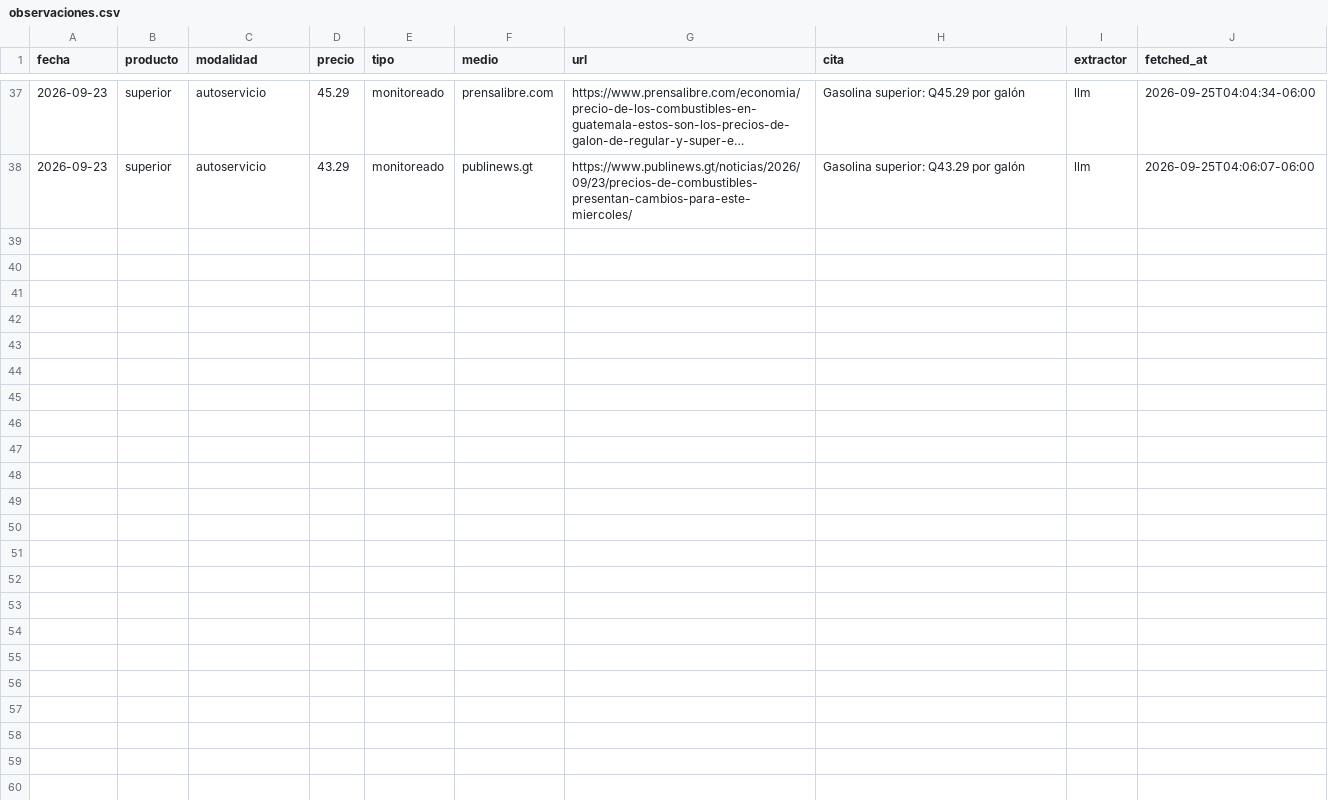
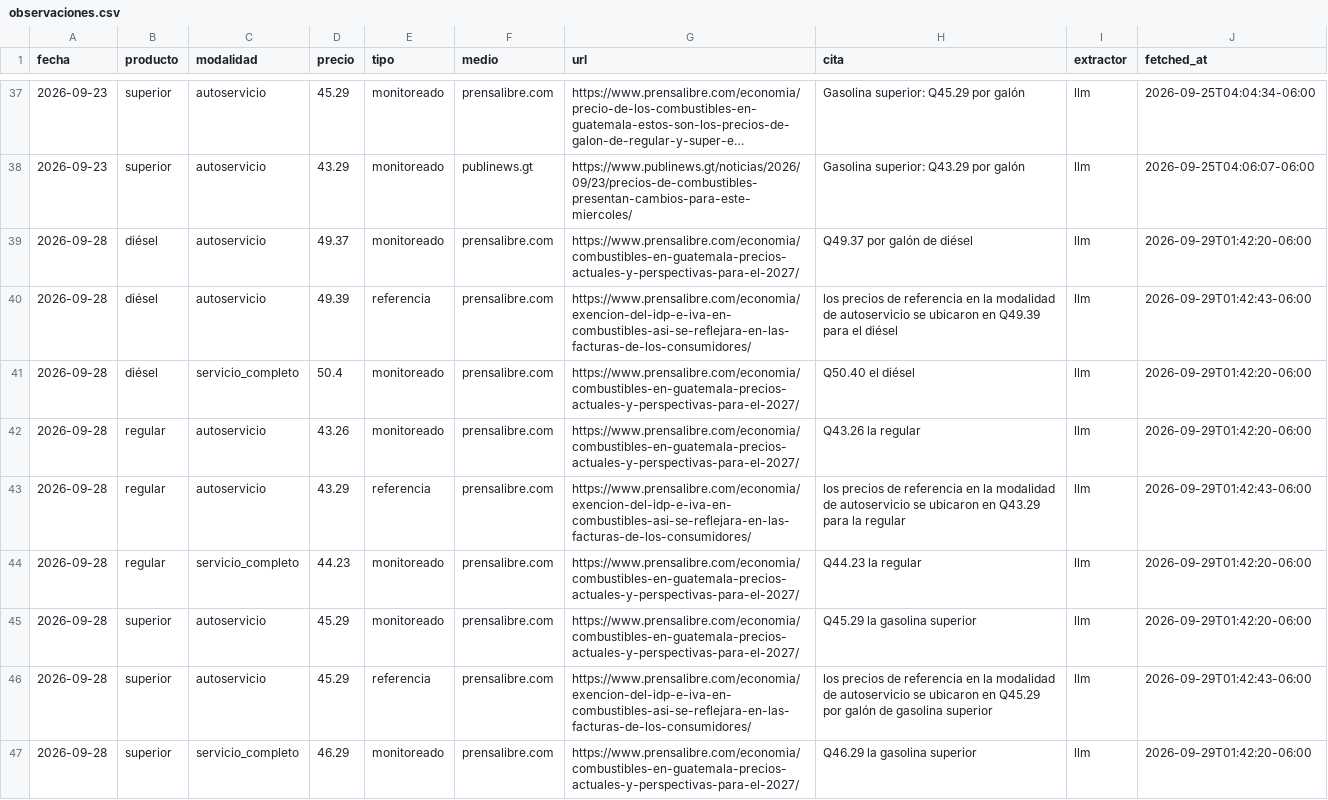
Before and after one commit to yartoorsdar/gasolina-gt, a CSV file: data/db/observaciones.csv, drawn as a sheet; only a part is shown, gaps mark what is left out; long unchanged cells end in …; the diff names each change by its address in the sheet, - before the commit and + after, or states it on an @@ line.

```diff
--- a/data/db/observaciones.csv
+++ b/data/db/observaciones.csv
+row 39: 2026-09-28 | diésel | autoservicio | 49.37 | monitoreado | prensalibre.com | https://www.prensalibre.com/economia/combustibles-en-guatemala-precios-actuales-y-perspectivas-para-el-2027/ | Q49.37 por galón de diésel | llm | 2026-09-29T01:42:20-06:00
+row 40: 2026-09-28 | diésel | autoservicio | 49.39 | referencia | prensalibre.com | https://www.prensalibre.com/economia/exencion-del-idp-e-iva-en-combustibles-asi-se-reflejara-en-las-facturas-de-los-consumidores/ | los precios de referencia en la modalidad de autoservicio se ubicaron en Q49.39 para el diésel | llm | 2026-09-29T01:42:43-06:00
+row 41: 2026-09-28 | diésel | servicio_completo | 50.4 | monitoreado | prensalibre.com | https://www.prensalibre.com/economia/combustibles-en-guatemala-precios-actuales-y-perspectivas-para-el-2027/ | Q50.40 el diésel | llm | 2026-09-29T01:42:20-06:00
+row 42: 2026-09-28 | regular | autoservicio | 43.26 | monitoreado | prensalibre.com | https://www.prensalibre.com/economia/combustibles-en-guatemala-precios-actuales-y-perspectivas-para-el-2027/ | Q43.26 la regular | llm | 2026-09-29T01:42:20-06:00
+row 43: 2026-09-28 | regular | autoservicio | 43.29 | referencia | prensalibre.com | https://www.prensalibre.com/economia/exencion-del-idp-e-iva-en-combustibles-asi-se-reflejara-en-las-facturas-de-los-consumidores/ | los precios de referencia en la modalidad de autoservicio se ubicaron en Q43.29 para la regular | llm | 2026-09-29T01:42:43-06:00
+row 44: 2026-09-28 | regular | servicio_completo | 44.23 | monitoreado | prensalibre.com | https://www.prensalibre.com/economia/combustibles-en-guatemala-precios-actuales-y-perspectivas-para-el-2027/ | Q44.23 la regular | llm | 2026-09-29T01:42:20-06:00
+row 45: 2026-09-28 | superior | autoservicio | 45.29 | monitoreado | prensalibre.com | https://www.prensalibre.com/economia/combustibles-en-guatemala-precios-actuales-y-perspectivas-para-el-2027/ | Q45.29 la gasolina superior | llm | 2026-09-29T01:42:20-06:00
+row 46: 2026-09-28 | superior | autoservicio | 45.29 | referencia | prensalibre.com | https://www.prensalibre.com/economia/exencion-del-idp-e-iva-en-combustibles-asi-se-reflejara-en-las-facturas-de-los-consumidores/ | los precios de referencia en la modalidad de autoservicio se ubicaron en Q45.29 por galón de gasolina superior | llm | 2026-09-29T01:42:43-06:00
+row 47: 2026-09-28 | superior | servicio_completo | 46.29 | monitoreado | prensalibre.com | https://www.prensalibre.com/economia/combustibles-en-guatemala-precios-actuales-y-perspectivas-para-el-2027/ | Q46.29 la gasolina superior | llm | 2026-09-29T01:42:20-06:00
```
Also changed, not shown: data/db/articulos.csv, data/db/calibracion.csv, 4 other files.
